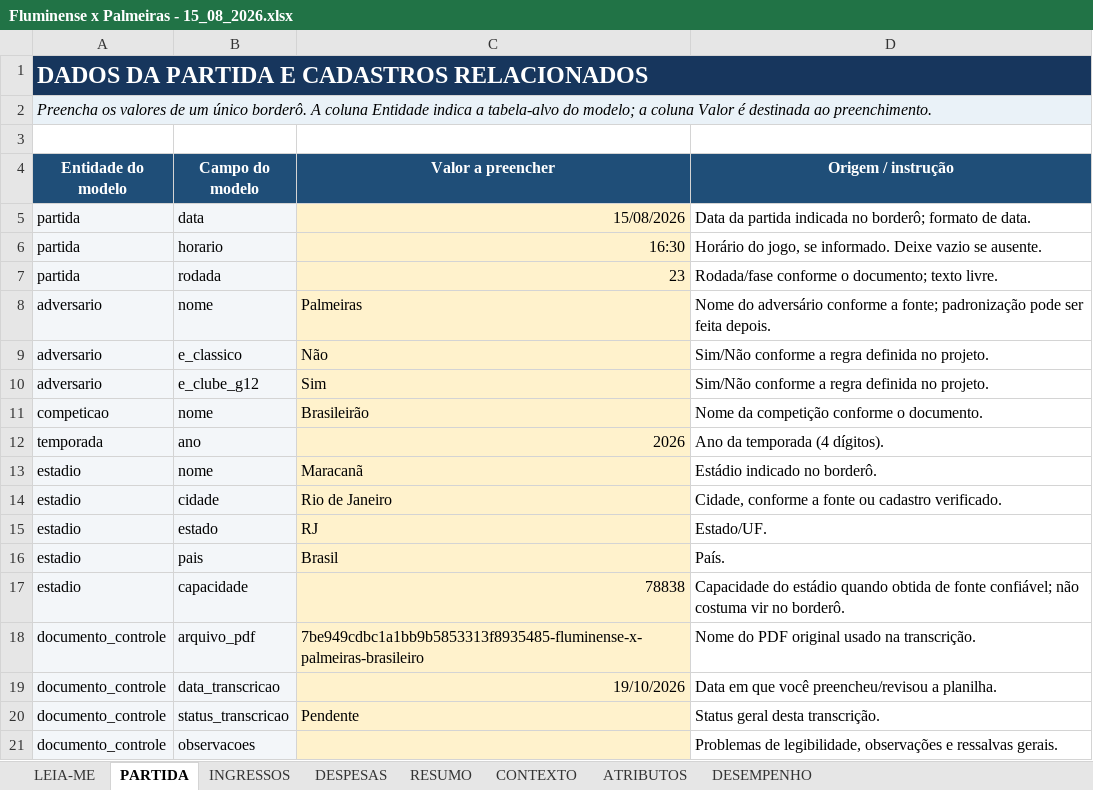
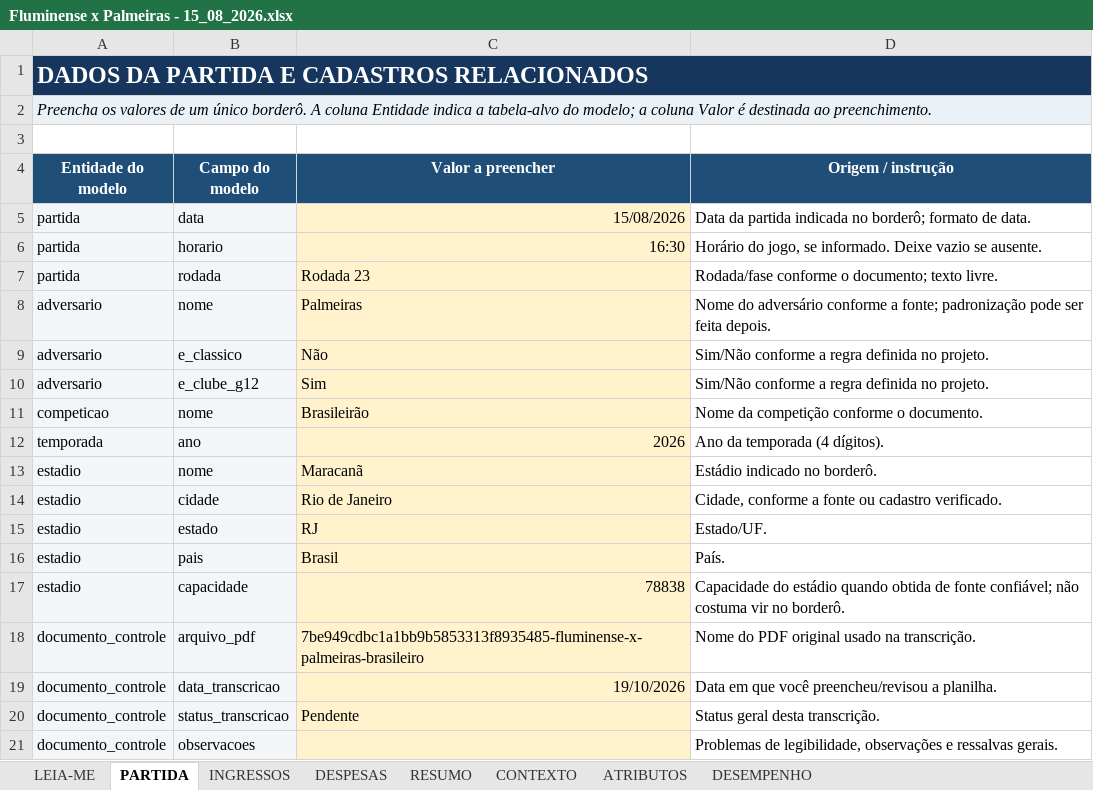
Before and after one commit to wiUl/analise-bordero-fluminense, an Excel workbook: data/interim/Fluminense x Palmeiras - 15_08_2026.xlsx, sheet PARTIDA, drawn as a sheet; values as stored, in another font and other column widths than the file's, no borders; charts and pictures not drawn; the diff names each change by its address in the sheet, - before the commit and + after, or states it on an @@ line.

Commit message:
feat(etl): automatiza carga de borderôs no MySQL
- adiciona processamento de planilha individual ou lote explícito
- melhora a resolução de referências conforme a collation do MySQL
- atualiza o README com o fluxo ETL e o estado da carga de 31 partidas

```diff
--- a/data/interim/Fluminense x Palmeiras - 15_08_2026.xlsx (sheet PARTIDA)
+++ b/data/interim/Fluminense x Palmeiras - 15_08_2026.xlsx (sheet PARTIDA)
-C7 (Valor a preencher): 23
+C7 (Valor a preencher): Rodada 23
```
Also changed, not shown: sheet RESUMO, data/interim/Fluminense x Flamengo - 12_04_2026.xlsx, data/interim/Fluminense x Internacional - 28_10_2026.xlsx, 32 other files.
